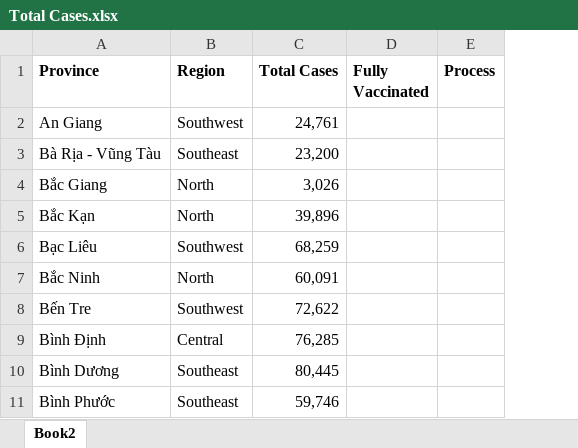
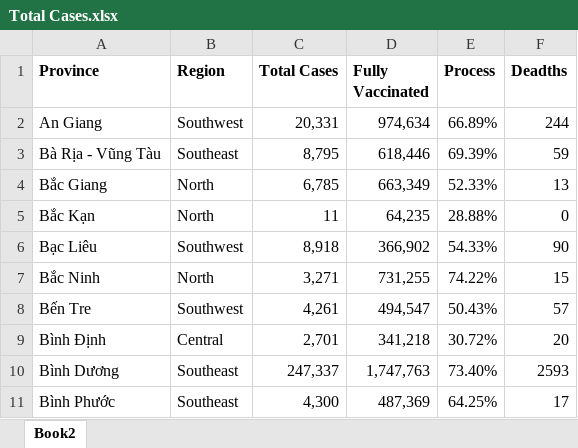
Before and after one commit to nnmanh/Covid-19-Vaccination-Statistics-in-Vietnam, an Excel workbook: Data/Total Cases.xlsx, sheet Book2, drawn as a sheet; only a part is shown; values as stored, in another font and other column widths than the file's, no borders; the diff covers the shown part only; the diff names each change by its address in the sheet, - before the commit and + after, or states it on an @@ line.

```diff
--- a/Data/Total Cases.xlsx (sheet Book2)
+++ b/Data/Total Cases.xlsx (sheet Book2)
+column F (Deadths), rows 2-11: 244 | 59 | 13 | 0 | 90 | 15 | 57 | 20 | 2593 | 17
-C2 (Total Cases): 24,761
+C2 (Total Cases): 20,331
-D2 (Fully Vaccinated): (empty)
+D2 (Fully Vaccinated): 974,634
-E2 (Process): (empty)
+E2 (Process): 66.89%
-C3 (Total Cases): 23,200
+C3 (Total Cases): 8,795
-D3 (Fully Vaccinated): (empty)
+D3 (Fully Vaccinated): 618,446
-E3 (Process): (empty)
+E3 (Process): 69.39%
-C4 (Total Cases): 3,026
+C4 (Total Cases): 6,785
-D4 (Fully Vaccinated): (empty)
+D4 (Fully Vaccinated): 663,349
-E4 (Process): (empty)
+E4 (Process): 52.33%
-C5 (Total Cases): 39,896
+C5 (Total Cases): 11
-D5 (Fully Vaccinated): (empty)
+D5 (Fully Vaccinated): 64,235
-E5 (Process): (empty)
+E5 (Process): 28.88%
-C6 (Total Cases): 68,259
+C6 (Total Cases): 8,918
-D6 (Fully Vaccinated): (empty)
+D6 (Fully Vaccinated): 366,902
-E6 (Process): (empty)
+E6 (Process): 54.33%
-C7 (Total Cases): 60,091
+C7 (Total Cases): 3,271
-D7 (Fully Vaccinated): (empty)
+D7 (Fully Vaccinated): 731,255
-E7 (Process): (empty)
+E7 (Process): 74.22%
-C8 (Total Cases): 72,622
+C8 (Total Cases): 4,261
-D8 (Fully Vaccinated): (empty)
+D8 (Fully Vaccinated): 494,547
-E8 (Process): (empty)
+E8 (Process): 50.43%
-C9 (Total Cases): 76,285
+C9 (Total Cases): 2,701
-D9 (Fully Vaccinated): (empty)
+D9 (Fully Vaccinated): 341,218
-E9 (Process): (empty)
+E9 (Process): 30.72%
-C10 (Total Cases): 80,445
+C10 (Total Cases): 247,337
-D10 (Fully Vaccinated): (empty)
+D10 (Fully Vaccinated): 1,747,763
-E10 (Process): (empty)
+E10 (Process): 73.40%
-C11 (Total Cases): 59,746
+C11 (Total Cases): 4,300
-D11 (Fully Vaccinated): (empty)
+D11 (Fully Vaccinated): 487,369
-E11 (Process): (empty)
+E11 (Process): 64.25%
```
Also changed, not shown: 159 edited cells elsewhere in this sheet, 8 other files.
